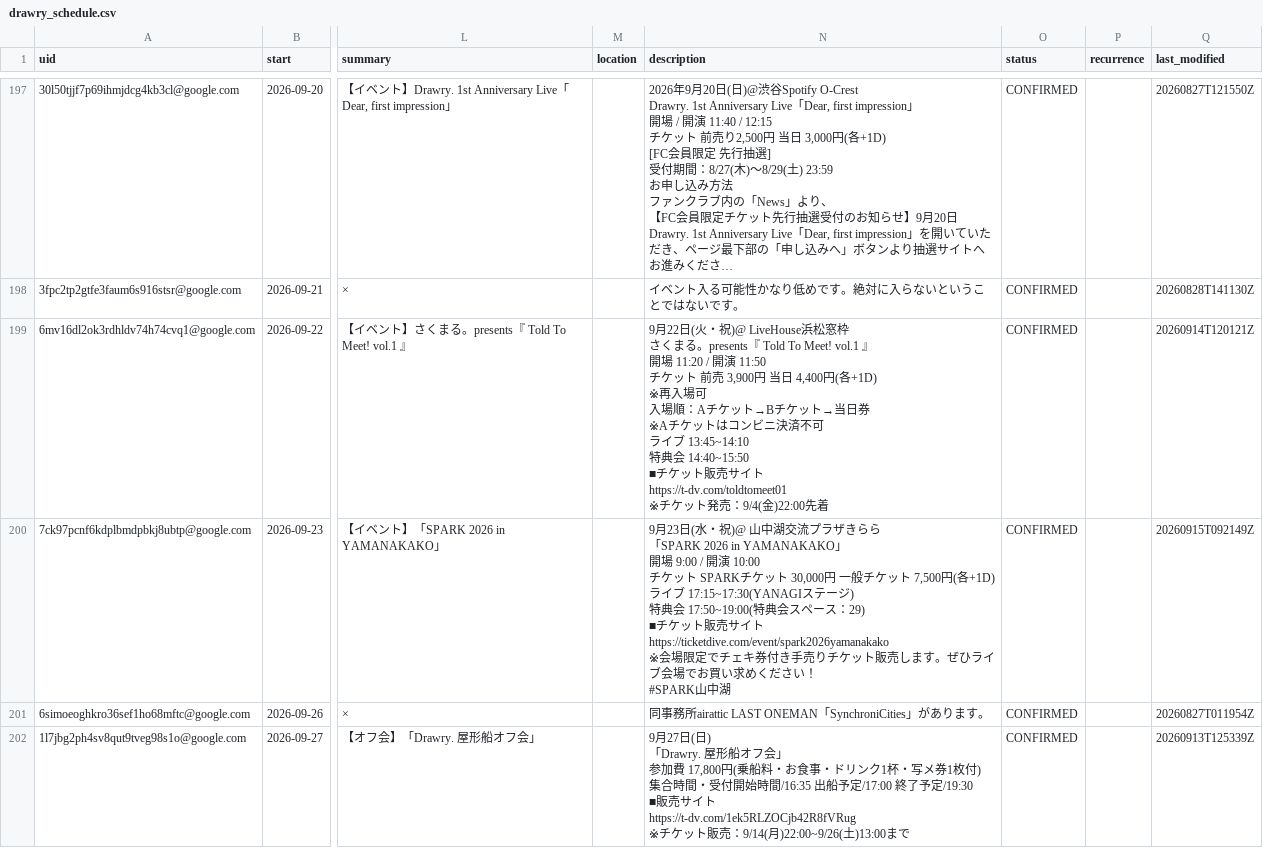
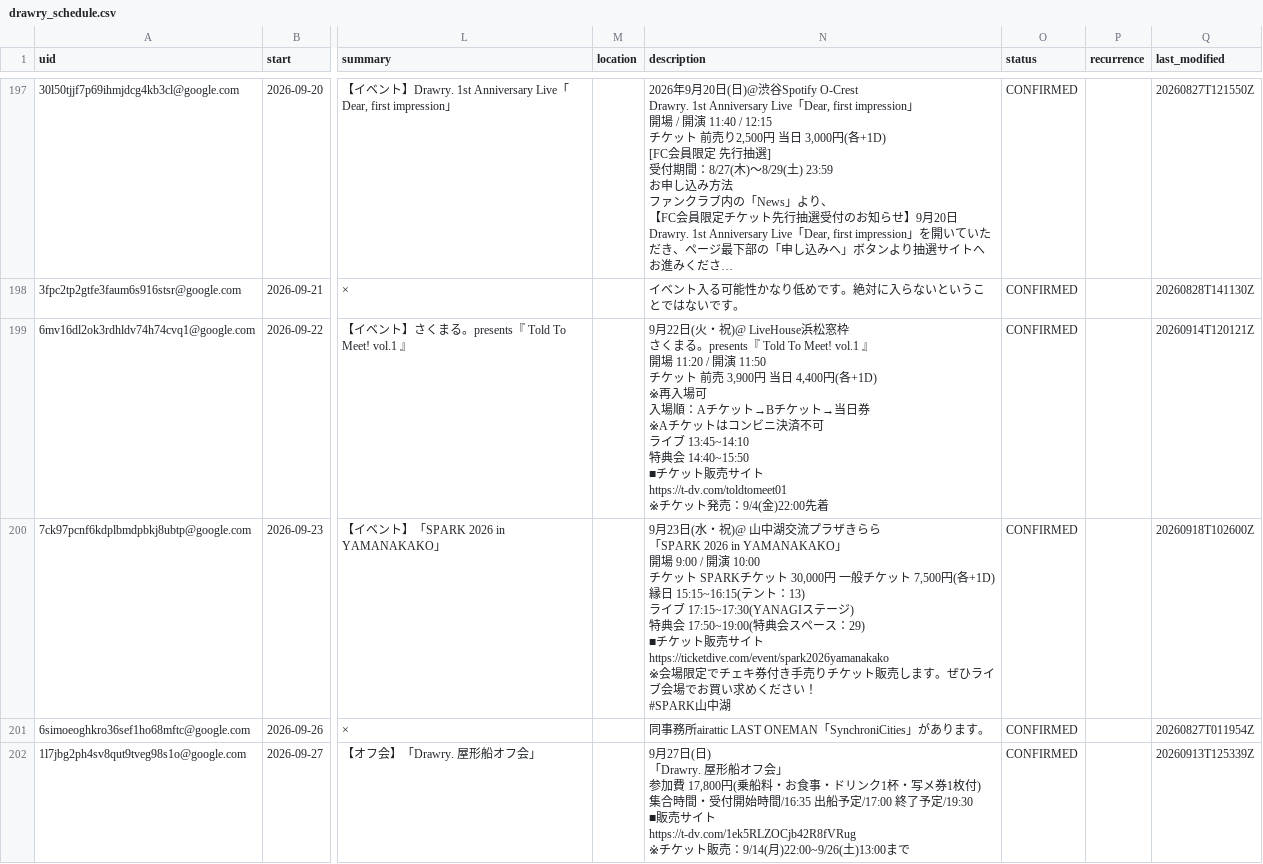
Before and after one commit to ganbaramen/drawrydb, a CSV file: data/generated/drawry_schedule.csv, drawn as a sheet; only a part is shown, gaps mark what is left out; long unchanged cells end in …; ↵ is a line break in a cell; the diff names each change by its address in the sheet, - before the commit and + after, or states it on an @@ line.

```diff
--- a/data/generated/drawry_schedule.csv
+++ b/data/generated/drawry_schedule.csv
-N200 (description): …円(各+1D) ↵ ライブ…
+N200 (description): …円(各+1D) ↵ 縁日 15:15~16:15(テント：13) ↵ ライブ…
-Q200 (last_modified): 20260915T092149Z
+Q200 (last_modified): 20260918T102600Z
```
